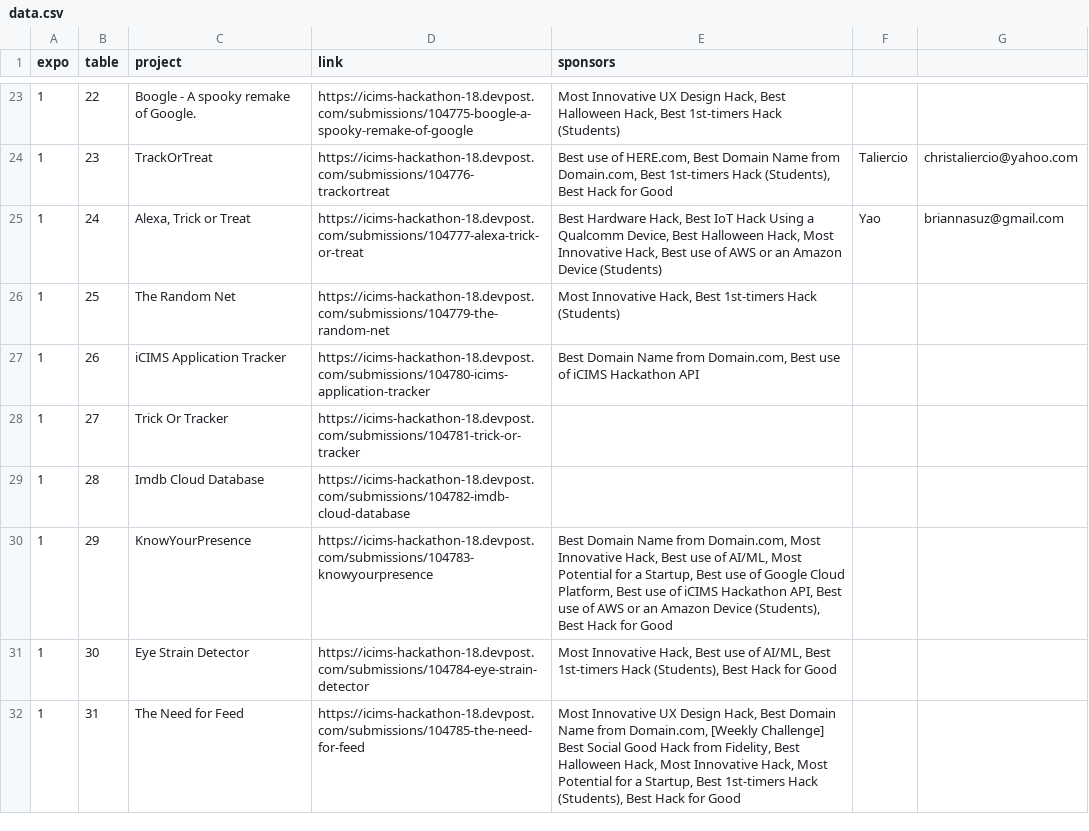
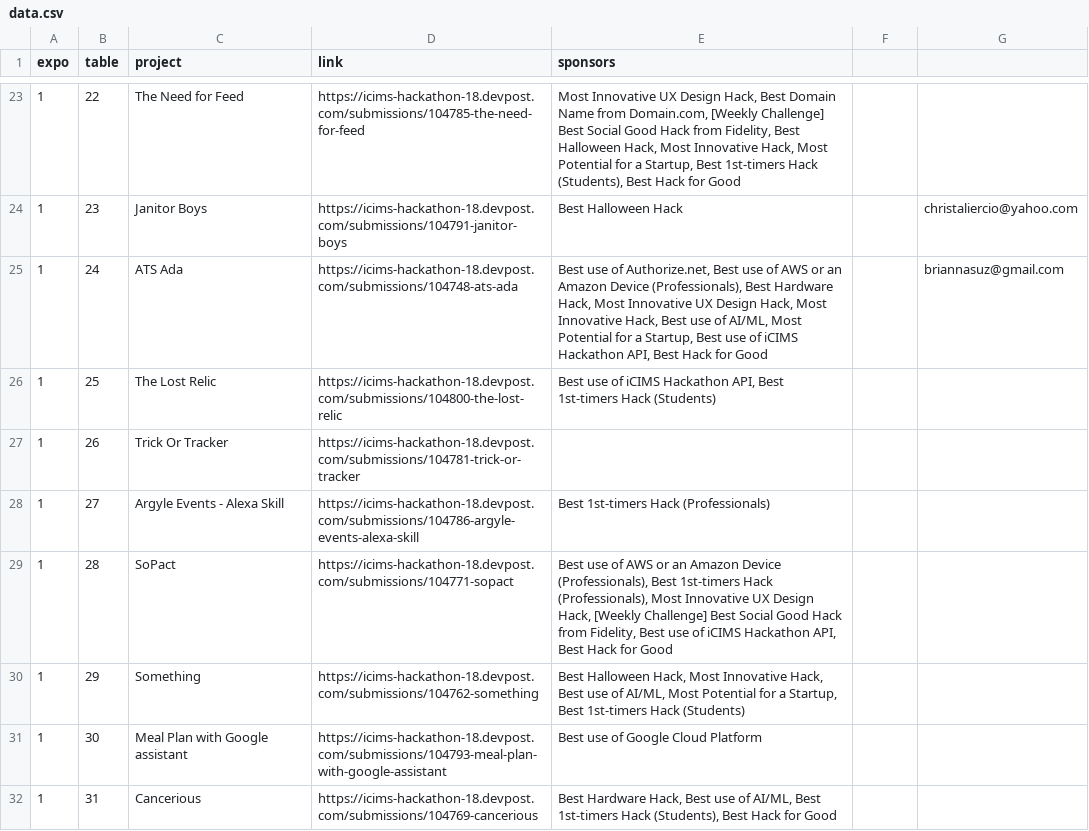
Before and after one commit to iCIMS-inc/expo, a CSV file: data/data.csv, drawn as a sheet; only a part is shown, gaps mark what is left out; the diff covers the shown part only.

Commit message:
Randomize order

```diff
--- a/data/data.csv
+++ b/data/data.csv
@@ -23,10 +23,10 @@ expo,table,project,link,sponsors,,
-1,22,Boogle - A spooky remake of Google.,https://icims-hackathon-18.devpost.com/submissions/104775-boogle-a-spooky-remake-of-google,"Most Innovative UX Design Hack, Best Halloween Hack, Best 1st-timers Hack (Students)",,
-1,23,TrackOrTreat,https://icims-hackathon-18.devpost.com/submissions/104776-trackortreat,"Best use of HERE.com, Best Domain Name from Domain.com, Best 1st-timers Hack (Students), Best Hack for Good",Taliercio,christaliercio@yahoo.com
-1,24,"Alexa, Trick or Treat",https://icims-hackathon-18.devpost.com/submissions/104777-alexa-trick-or-treat,"Best Hardware Hack, Best IoT Hack Using a Qualcomm Device, Best Halloween Hack, Most Innovative Hack, Best use of AWS or an Amazon Device (Students)",Yao,briannasuz@gmail.com
-1,25,The Random Net,https://icims-hackathon-18.devpost.com/submissions/104779-the-random-net,"Most Innovative Hack, Best 1st-timers Hack (Students)",,
-1,26,iCIMS Application Tracker,https://icims-hackathon-18.devpost.com/submissions/104780-icims-application-tracker,"Best Domain Name from Domain.com, Best use of iCIMS Hackathon API",,
-1,27,Trick Or Tracker,https://icims-hackathon-18.devpost.com/submissions/104781-trick-or-tracker,,,
-1,28,Imdb Cloud Database,https://icims-hackathon-18.devpost.com/submissions/104782-imdb-cloud-database,,,
-1,29,KnowYourPresence,https://icims-hackathon-18.devpost.com/submissions/104783-knowyourpresence,"Best Domain Name from Domain.com, Most Innovative Hack, Best use of AI/ML, Most Potential for a Startup, Best use of Google Cloud Platform, Best use of iCIMS Hackathon API, Best use of AWS or an Amazon Device (Students), Best Hack for Good",,
-1,30,Eye Strain Detector,https://icims-hackathon-18.devpost.com/submissions/104784-eye-strain-detector,"Most Innovative Hack, Best use of AI/ML, Best 1st-timers Hack (Students), Best Hack for Good",,
-1,31,The Need for Feed,https://icims-hackathon-18.devpost.com/submissions/104785-the-need-for-feed,"Most Innovative UX Design Hack, Best Domain Name from Domain.com, [Weekly Challenge] Best Social Good Hack from Fidelity, Best Halloween Hack, Most Innovative Hack, Most Potential for a Startup, Best 1st-timers Hack (Students), Best Hack for Good",,
+1,22,The Need for Feed,https://icims-hackathon-18.devpost.com/submissions/104785-the-need-for-feed,"Most Innovative UX Design Hack, Best Domain Name from Domain.com, [Weekly Challenge] Best Social Good Hack from Fidelity, Best Halloween Hack, Most Innovative Hack, Most Potential for a Startup, Best 1st-timers Hack (Students), Best Hack for Good",,
+1,23,Janitor Boys,https://icims-hackathon-18.devpost.com/submissions/104791-janitor-boys,Best Halloween Hack,,christaliercio@yahoo.com
+1,24,ATS Ada,https://icims-hackathon-18.devpost.com/submissions/104748-ats-ada,"Best use of Authorize.net, Best use of AWS or an Amazon Device (Professionals), Best Hardware Hack, Most Innovative UX Design Hack, Most Innovative Hack, Best use of AI/ML, Most Potential for a Startup, Best use of iCIMS Hackathon API, Best Hack for Good",,briannasuz@gmail.com
+1,25,The Lost Relic,https://icims-hackathon-18.devpost.com/submissions/104800-the-lost-relic,"Best use of iCIMS Hackathon API, Best 1st-timers Hack (Students)",,
+1,26,Trick Or Tracker,https://icims-hackathon-18.devpost.com/submissions/104781-trick-or-tracker,,,
+1,27,Argyle Events - Alexa Skill,https://icims-hackathon-18.devpost.com/submissions/104786-argyle-events-alexa-skill,Best 1st-timers Hack (Professionals),,
+1,28,SoPact,https://icims-hackathon-18.devpost.com/submissions/104771-sopact,"Best use of AWS or an Amazon Device (Professionals), Best 1st-timers Hack (Professionals), Most Innovative UX Design Hack, [Weekly Challenge] Best Social Good Hack from Fidelity, Best use of iCIMS Hackathon API, Best Hack for Good",,
+1,29,Something,https://icims-hackathon-18.devpost.com/submissions/104762-something,"Best Halloween Hack, Most Innovative Hack, Best use of AI/ML, Most Potential for a Startup, Best 1st-timers Hack (Students)",,
+1,30,Meal Plan with Google assistant,https://icims-hackathon-18.devpost.com/submissions/104793-meal-plan-with-google-assistant,Best use of Google Cloud Platform,,
+1,31,Cancerious,https://icims-hackathon-18.devpost.com/submissions/104769-cancerious,"Best Hardware Hack, Best use of AI/ML, Best 1st-timers Hack (Students), Best Hack for Good",,
```
Also changed, not shown: 113 edited cells elsewhere in this file.
